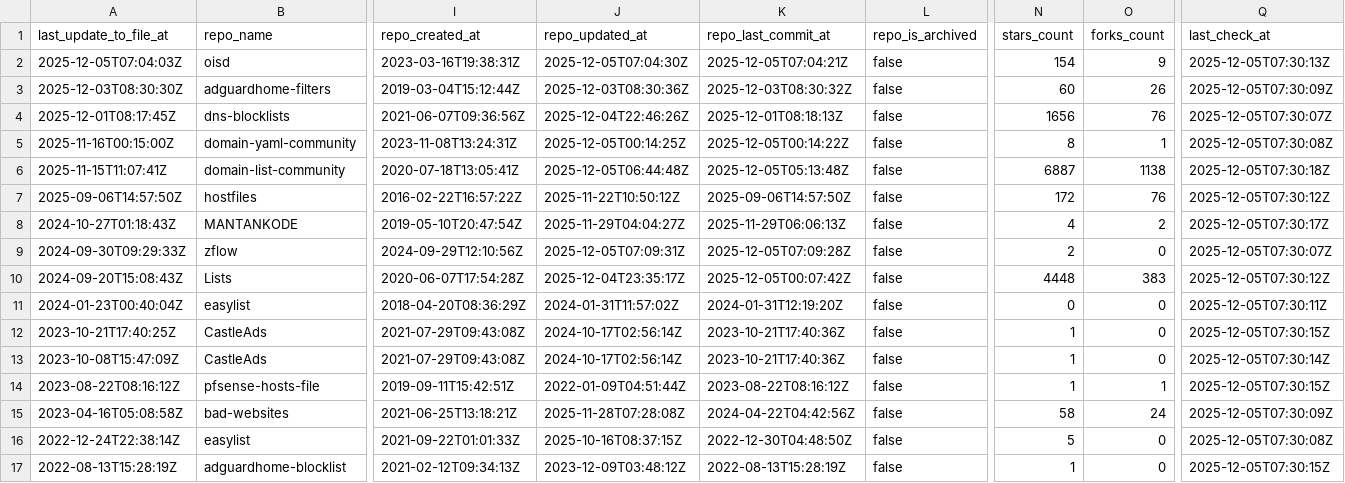
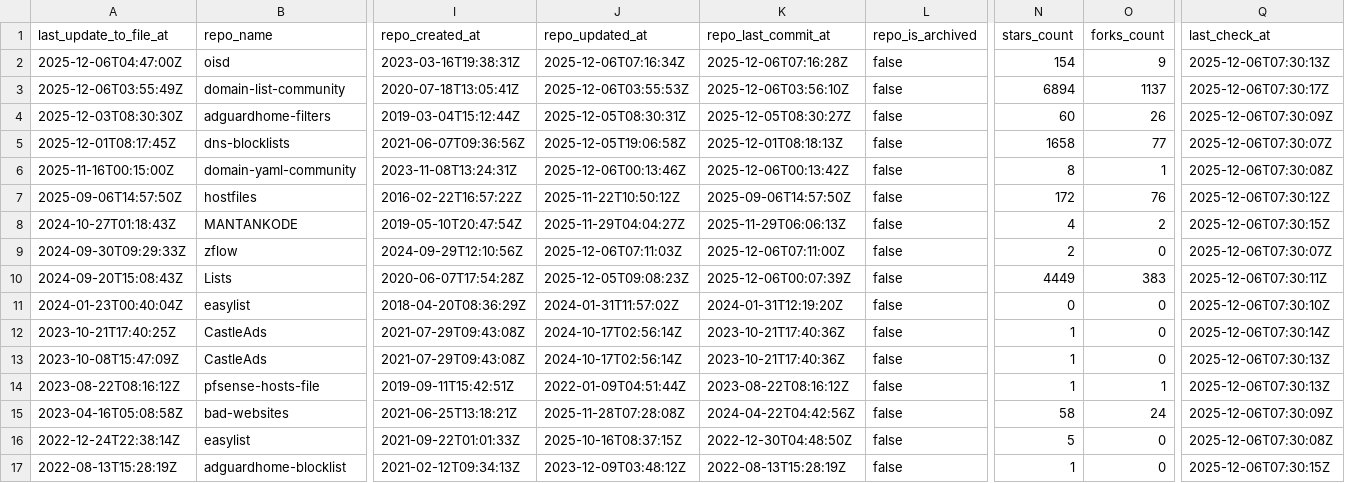
Before and after one commit to omkar861856/porn-domains, a CSV file: blacklist/bl-sources.csv, drawn as a sheet; only a part is shown, gaps mark what is left out; removed rows and columns are numbered as before the commit, all else as after; rows hold the shown columns only; the diff covers the shown part only; the diff names each change by its address in the sheet, - before the commit and + after, or states it on an @@ line.

Commit message:
[AUTO] Rebuild CSV files for sources
Runtime: 00h:00m:17s

```diff
--- a/blacklist/bl-sources.csv
+++ b/blacklist/bl-sources.csv
-A2 (last_update_to_file_at): 2025-12-05T07:04:03Z
+A2 (last_update_to_file_at): 2025-12-06T04:47:00Z
-J2 (repo_updated_at): 2025-12-05T07:04:30Z
+J2 (repo_updated_at): 2025-12-06T07:16:34Z
-K2 (repo_last_commit_at): 2025-12-05T07:04:21Z
+K2 (repo_last_commit_at): 2025-12-06T07:16:28Z
-Q2 (last_check_at): 2025-12-05T07:30:13Z
+Q2 (last_check_at): 2025-12-06T07:30:13Z
+row 3: 2025-12-06T03:55:49Z | domain-list-community | 2020-07-18T13:05:41Z | 2025-12-06T03:55:53Z | 2025-12-06T03:56:10Z | false | 6894 | 1137 | 2025-12-06T07:30:17Z
-J4 (repo_updated_at): 2025-12-03T08:30:36Z
+J4 (repo_updated_at): 2025-12-05T08:30:31Z
-K4 (repo_last_commit_at): 2025-12-03T08:30:32Z
+K4 (repo_last_commit_at): 2025-12-05T08:30:27Z
-Q4 (last_check_at): 2025-12-05T07:30:09Z
+Q4 (last_check_at): 2025-12-06T07:30:09Z
-J5 (repo_updated_at): 2025-12-04T22:46:26Z
+J5 (repo_updated_at): 2025-12-05T19:06:58Z
-N5 (stars_count): 1656
+N5 (stars_count): 1658
-O5 (forks_count): 76
+O5 (forks_count): 77
-Q5 (last_check_at): 2025-12-05T07:30:07Z
+Q5 (last_check_at): 2025-12-06T07:30:07Z
-J6 (repo_updated_at): 2025-12-05T00:14:25Z
+J6 (repo_updated_at): 2025-12-06T00:13:46Z
-K6 (repo_last_commit_at): 2025-12-05T00:14:22Z
+K6 (repo_last_commit_at): 2025-12-06T00:13:42Z
-Q6 (last_check_at): 2025-12-05T07:30:08Z
+Q6 (last_check_at): 2025-12-06T07:30:08Z
-row 6: 2025-11-15T11:07:41Z | domain-list-community | 2020-07-18T13:05:41Z | 2025-12-05T06:44:48Z | 2025-12-05T05:13:48Z | false | 6887 | 1138 | 2025-12-05T07:30:18Z
-Q7 (last_check_at): 2025-12-05T07:30:12Z
+Q7 (last_check_at): 2025-12-06T07:30:12Z
-Q8 (last_check_at): 2025-12-05T07:30:17Z
+Q8 (last_check_at): 2025-12-06T07:30:15Z
-J9 (repo_updated_at): 2025-12-05T07:09:31Z
+J9 (repo_updated_at): 2025-12-06T07:11:03Z
-K9 (repo_last_commit_at): 2025-12-05T07:09:28Z
+K9 (repo_last_commit_at): 2025-12-06T07:11:00Z
-Q9 (last_check_at): 2025-12-05T07:30:07Z
+Q9 (last_check_at): 2025-12-06T07:30:07Z
-J10 (repo_updated_at): 2025-12-04T23:35:17Z
+J10 (repo_updated_at): 2025-12-05T09:08:23Z
-K10 (repo_last_commit_at): 2025-12-05T00:07:42Z
+K10 (repo_last_commit_at): 2025-12-06T00:07:39Z
-N10 (stars_count): 4448
+N10 (stars_count): 4449
-Q10 (last_check_at): 2025-12-05T07:30:12Z
+Q10 (last_check_at): 2025-12-06T07:30:11Z
-Q11 (last_check_at): 2025-12-05T07:30:11Z
+Q11 (last_check_at): 2025-12-06T07:30:10Z
-Q12 (last_check_at): 2025-12-05T07:30:15Z
+Q12 (last_check_at): 2025-12-06T07:30:14Z
-Q13 (last_check_at): 2025-12-05T07:30:14Z
+Q13 (last_check_at): 2025-12-06T07:30:13Z
-Q14 (last_check_at): 2025-12-05T07:30:15Z
+Q14 (last_check_at): 2025-12-06T07:30:13Z
-Q15 (last_check_at): 2025-12-05T07:30:09Z
+Q15 (last_check_at): 2025-12-06T07:30:09Z
-Q16 (last_check_at): 2025-12-05T07:30:08Z
+Q16 (last_check_at): 2025-12-06T07:30:08Z
-Q17 (last_check_at): 2025-12-05T07:30:15Z
+Q17 (last_check_at): 2025-12-06T07:30:15Z
```
Also changed, not shown: 18 edited cells elsewhere in this file.
